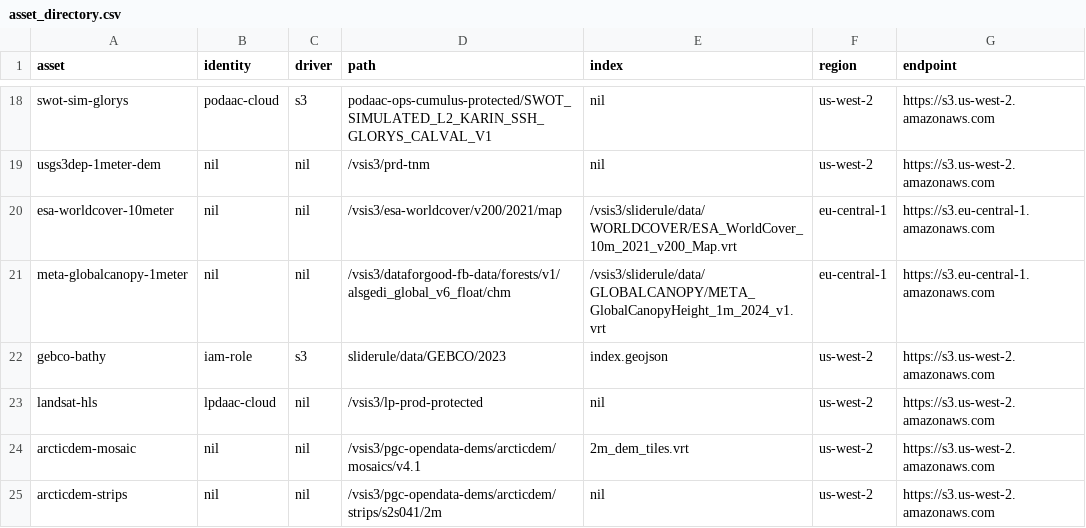
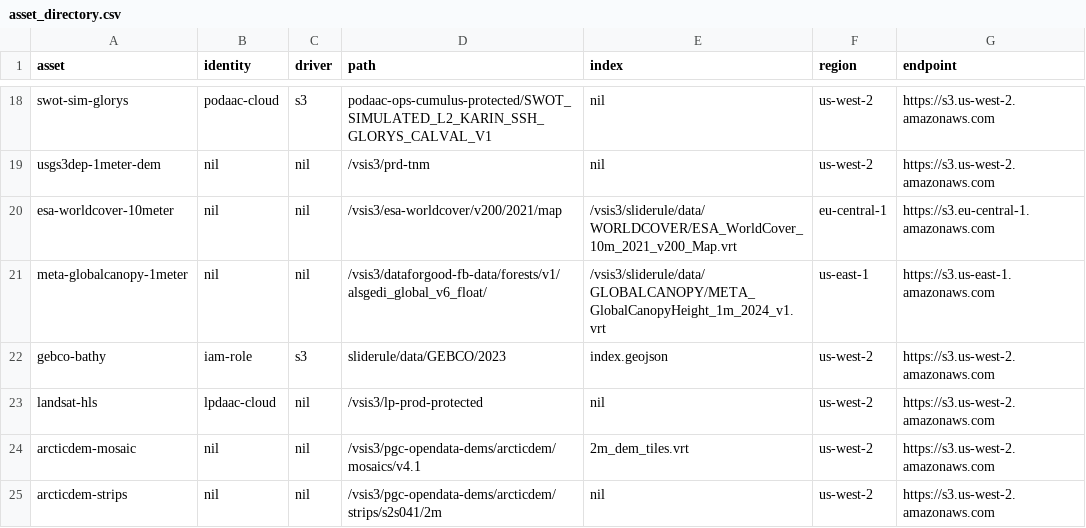
Before and after one commit to SlideRuleEarth/sliderule, a CSV file: targets/slideruleearth-aws/asset_directory.csv, drawn as a sheet; only a part is shown, gaps mark what is left out; the diff names each change by its address in the sheet, - before the commit and + after, or states it on an @@ line.

Commit message:
aws per path region bug fix, global canopy on us-east-1

```diff
--- a/targets/slideruleearth-aws/asset_directory.csv
+++ b/targets/slideruleearth-aws/asset_directory.csv
-D21 (path): /vsis3/dataforgood-fb-data/forests/v1/alsgedi_global_v6_float/chm
+D21 (path): /vsis3/dataforgood-fb-data/forests/v1/alsgedi_global_v6_float/
-F21 (region): eu-central-1
+F21 (region): us-east-1
-G21 (endpoint): https://s3.eu-central-1.amazonaws.com
+G21 (endpoint): https://s3.us-east-1.amazonaws.com
```
Also changed, not shown: 2 other files.
